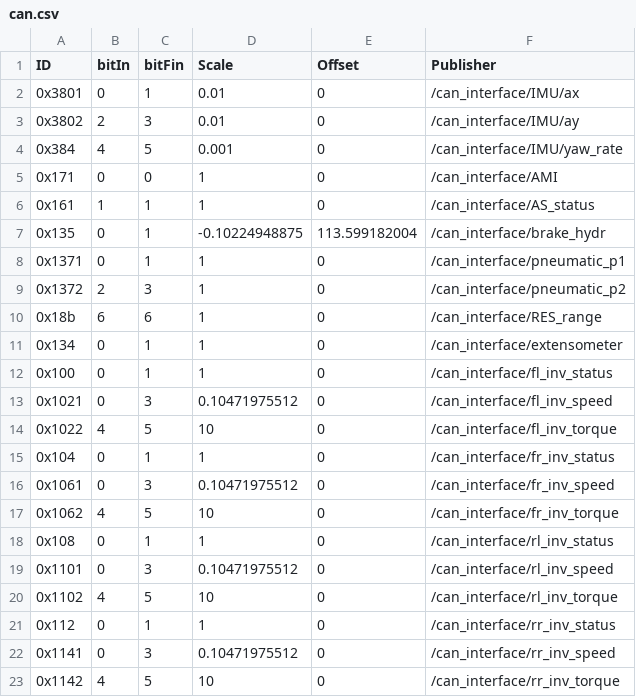
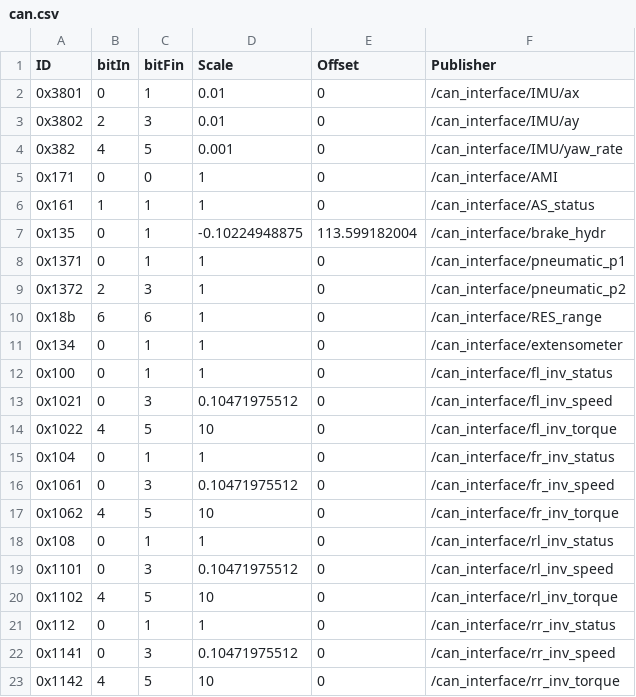
Before and after one commit to ARUSfs/DRIVERLESS2, a CSV file: src/interfaces/can_interface/include/can_interface/can.csv, drawn as a sheet.

```diff
--- a/src/interfaces/can_interface/include/can_interface/can.csv
+++ b/src/interfaces/can_interface/include/can_interface/can.csv
@@ -3,3 +3,3 @@ ID,bitIn,bitFin,Scale,Offset,Publisher
 0x3802,2,3,0.01,0,/can_interface/IMU/ay
-0x384,4,5,0.001,0,/can_interface/IMU/yaw_rate
+0x382,4,5,0.001,0,/can_interface/IMU/yaw_rate
 0x171,0,0,1,0,/can_interface/AMI
```
Also changed, not shown: src/interfaces/can_interface/include/can_interface/can24.csv, 4 other files.
